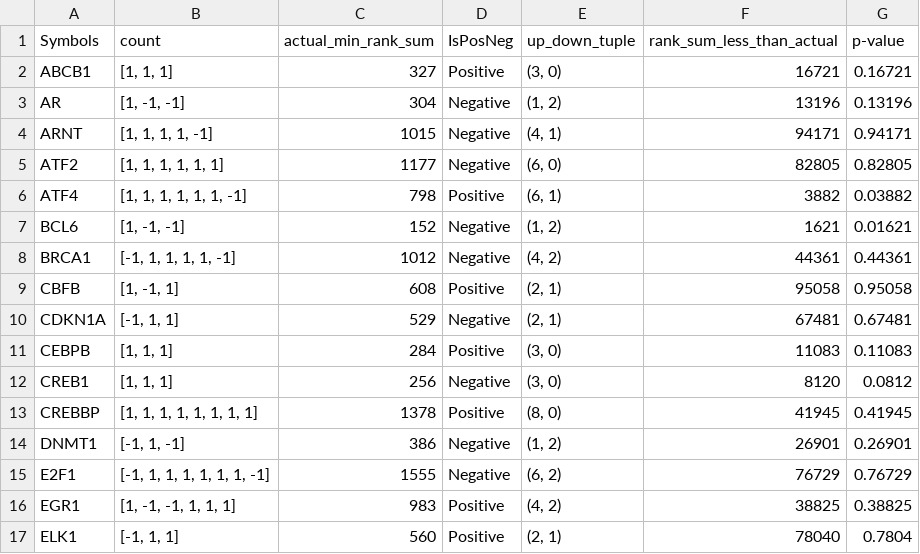
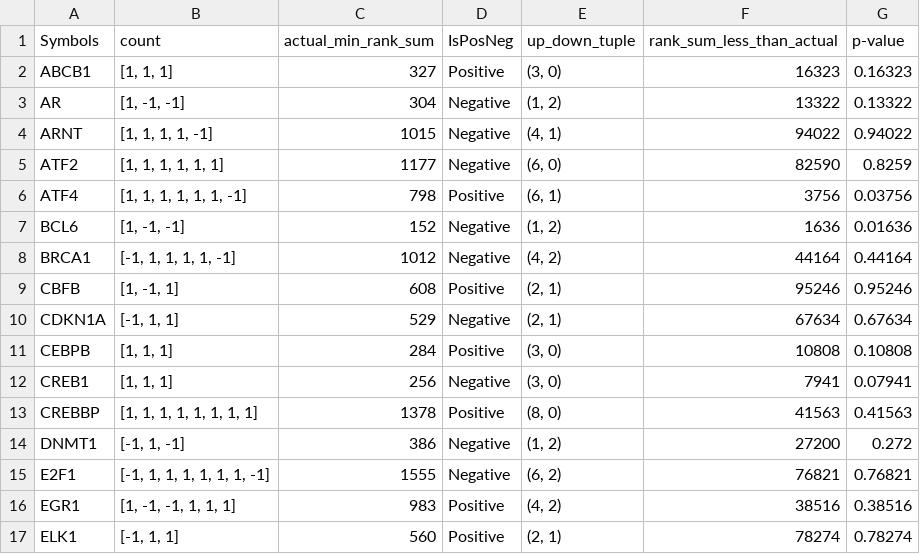
Before and after one commit to PathwayAndDataAnalysis/TF-Analysis, a CSV file: output/output_file.csv, drawn as a sheet; only a part is shown; the diff covers the shown part only.

```diff
--- a/output/output_file.csv
+++ b/output/output_file.csv
@@ -1,17 +1,17 @@
 Symbols,count,actual_min_rank_sum,IsPosNeg,up_down_tuple,rank_sum_less_than_actual,p-value
-ABCB1,"[1, 1, 1]",327,Positive,"(3, 0)",16721,0.16721
-AR,"[1, -1, -1]",304,Negative,"(1, 2)",13196,0.13196
-ARNT,"[1, 1, 1, 1, -1]",1015,Negative,"(4, 1)",94171,0.94171
-ATF2,"[1, 1, 1, 1, 1, 1]",1177,Negative,"(6, 0)",82805,0.82805
-ATF4,"[1, 1, 1, 1, 1, 1, -1]",798,Positive,"(6, 1)",3882,0.03882
-BCL6,"[1, -1, -1]",152,Negative,"(1, 2)",1621,0.01621
-BRCA1,"[-1, 1, 1, 1, 1, -1]",1012,Negative,"(4, 2)",44361,0.44361
-CBFB,"[1, -1, 1]",608,Positive,"(2, 1)",95058,0.95058
-CDKN1A,"[-1, 1, 1]",529,Negative,"(2, 1)",67481,0.67481
-CEBPB,"[1, 1, 1]",284,Positive,"(3, 0)",11083,0.11083
-CREB1,"[1, 1, 1]",256,Negative,"(3, 0)",8120,0.0812
-CREBBP,"[1, 1, 1, 1, 1, 1, 1, 1]",1378,Positive,"(8, 0)",41945,0.41945
-DNMT1,"[-1, 1, -1]",386,Negative,"(1, 2)",26901,0.26901
-E2F1,"[-1, 1, 1, 1, 1, 1, 1, -1]",1555,Negative,"(6, 2)",76729,0.76729
-EGR1,"[1, -1, -1, 1, 1, 1]",983,Positive,"(4, 2)",38825,0.38825
-ELK1,"[-1, 1, 1]",560,Positive,"(2, 1)",78040,0.7804
+ABCB1,"[1, 1, 1]",327,Positive,"(3, 0)",16323,0.16323
+AR,"[1, -1, -1]",304,Negative,"(1, 2)",13322,0.13322
+ARNT,"[1, 1, 1, 1, -1]",1015,Negative,"(4, 1)",94022,0.94022
+ATF2,"[1, 1, 1, 1, 1, 1]",1177,Negative,"(6, 0)",82590,0.8259
+ATF4,"[1, 1, 1, 1, 1, 1, -1]",798,Positive,"(6, 1)",3756,0.03756
+BCL6,"[1, -1, -1]",152,Negative,"(1, 2)",1636,0.01636
+BRCA1,"[-1, 1, 1, 1, 1, -1]",1012,Negative,"(4, 2)",44164,0.44164
+CBFB,"[1, -1, 1]",608,Positive,"(2, 1)",95246,0.95246
+CDKN1A,"[-1, 1, 1]",529,Negative,"(2, 1)",67634,0.67634
+CEBPB,"[1, 1, 1]",284,Positive,"(3, 0)",10808,0.10808
+CREB1,"[1, 1, 1]",256,Negative,"(3, 0)",7941,0.07941
+CREBBP,"[1, 1, 1, 1, 1, 1, 1, 1]",1378,Positive,"(8, 0)",41563,0.41563
+DNMT1,"[-1, 1, -1]",386,Negative,"(1, 2)",27200,0.272
+E2F1,"[-1, 1, 1, 1, 1, 1, 1, -1]",1555,Negative,"(6, 2)",76821,0.76821
+EGR1,"[1, -1, -1, 1, 1, 1]",983,Positive,"(4, 2)",38516,0.38516
+ELK1,"[-1, 1, 1]",560,Positive,"(2, 1)",78274,0.78274
```
Also changed, not shown: 132 edited cells elsewhere in this file, output/final_output_file.csv, output/output_file_new.csv, 7 other files.
